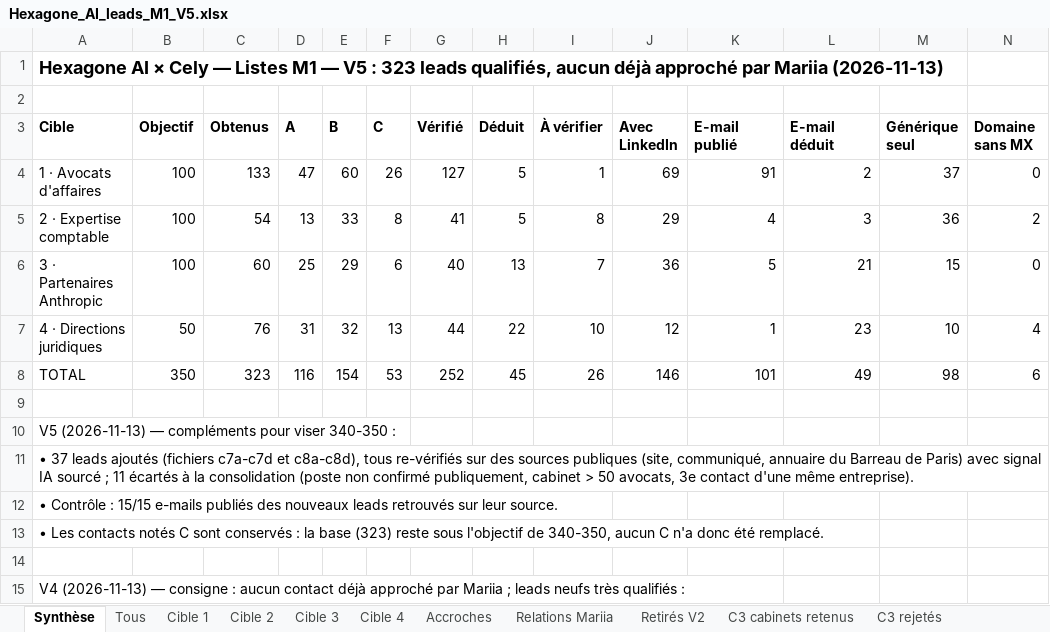
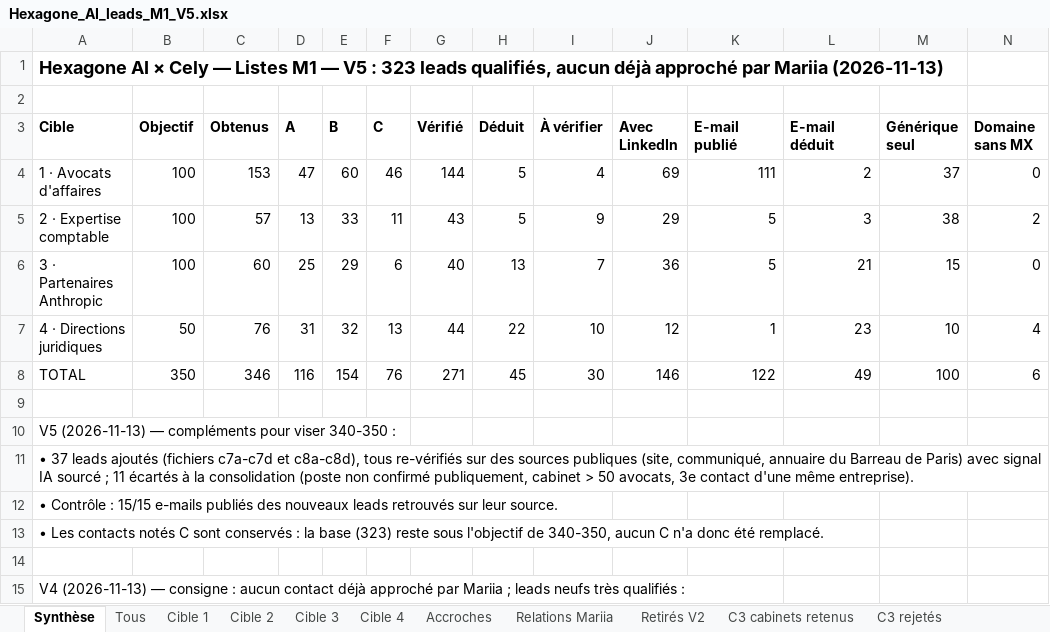
Before and after one commit to celygrowth-spec/cely-crm, an Excel workbook: prospection/hexagone-ai/Hexagone_AI_leads_M1_V5.xlsx, sheet Synthèse, drawn as a sheet; only a part is shown; values as stored, in another font and other column widths than the file's, no borders; the diff names each change by its address in the sheet, - before the commit and + after, or states it on an @@ line.

```diff
--- a/prospection/hexagone-ai/Hexagone_AI_leads_M1_V5.xlsx (sheet Synthèse)
+++ b/prospection/hexagone-ai/Hexagone_AI_leads_M1_V5.xlsx (sheet Synthèse)
-C4 (Obtenus): 133
+C4 (Obtenus): 153
-F4 (C): 26
+F4 (C): 46
-G4 (Vérifié): 127
+G4 (Vérifié): 144
-I4 (À vérifier): 1
+I4 (À vérifier): 4
-K4 (E-mail publié): 91
+K4 (E-mail publié): 111
-C5 (Obtenus): 54
+C5 (Obtenus): 57
-F5 (C): 8
+F5 (C): 11
-G5 (Vérifié): 41
+G5 (Vérifié): 43
-I5 (À vérifier): 8
+I5 (À vérifier): 9
-K5 (E-mail publié): 4
+K5 (E-mail publié): 5
-M5 (Générique seul): 36
+M5 (Générique seul): 38
-C8 (Obtenus): 323
+C8 (Obtenus): 346
-F8 (C): 53
+F8 (C): 76
-G8 (Vérifié): 252
+G8 (Vérifié): 271
-I8 (À vérifier): 26
+I8 (À vérifier): 30
-K8 (E-mail publié): 101
+K8 (E-mail publié): 122
-M8 (Générique seul): 98
+M8 (Générique seul): 100
```
Also changed, not shown: sheet Tous, sheet Cible 1, sheet Accroches, sheet Cible 2, prospection/hexagone-ai/Hexagone_AI_Prospects_et_Campagnes.xlsx, 9 other files.
